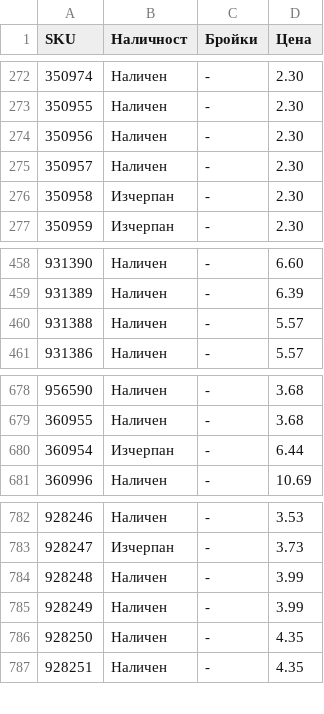
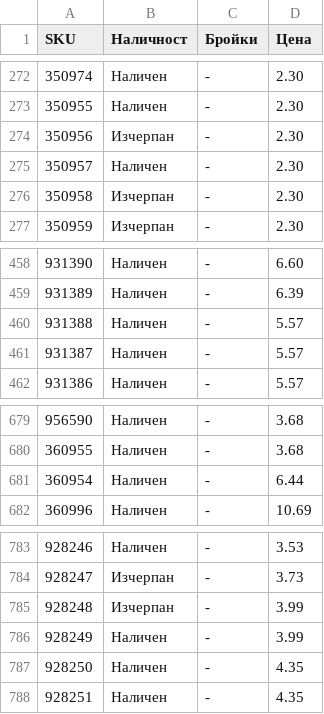
Before and after one commit to vladi1199/proba5, a CSV file: proba5/results_filstar.csv, drawn as a sheet; only a part is shown, gaps mark what is left out.

```diff
--- a/proba5/results_filstar.csv
+++ b/proba5/results_filstar.csv
@@ -273,3 +273,3 @@ SKU,Наличност,Бройки,Цена
 350955,Наличен,-,2.30
-350956,Наличен,-,2.30
+350956,Изчерпан,-,2.30
 350957,Наличен,-,2.30
@@ -460,2 +460,3 @@ SKU,Наличност,Бройки,Цена
 931388,Наличен,-,5.57
+931387,Наличен,-,5.57
 931386,Наличен,-,5.57
@@ -679,3 +680,3 @@ SKU,Наличност,Бройки,Цена
 360955,Наличен,-,3.68
-360954,Изчерпан,-,6.44
+360954,Наличен,-,6.44
 360996,Наличен,-,10.69
@@ -783,3 +784,3 @@ SKU,Наличност,Бройки,Цена
 928247,Изчерпан,-,3.73
-928248,Наличен,-,3.99
+928248,Изчерпан,-,3.99
 928249,Наличен,-,3.99
```
Also changed, not shown: proba5/not_found_filstar.csv, 1 other file.
